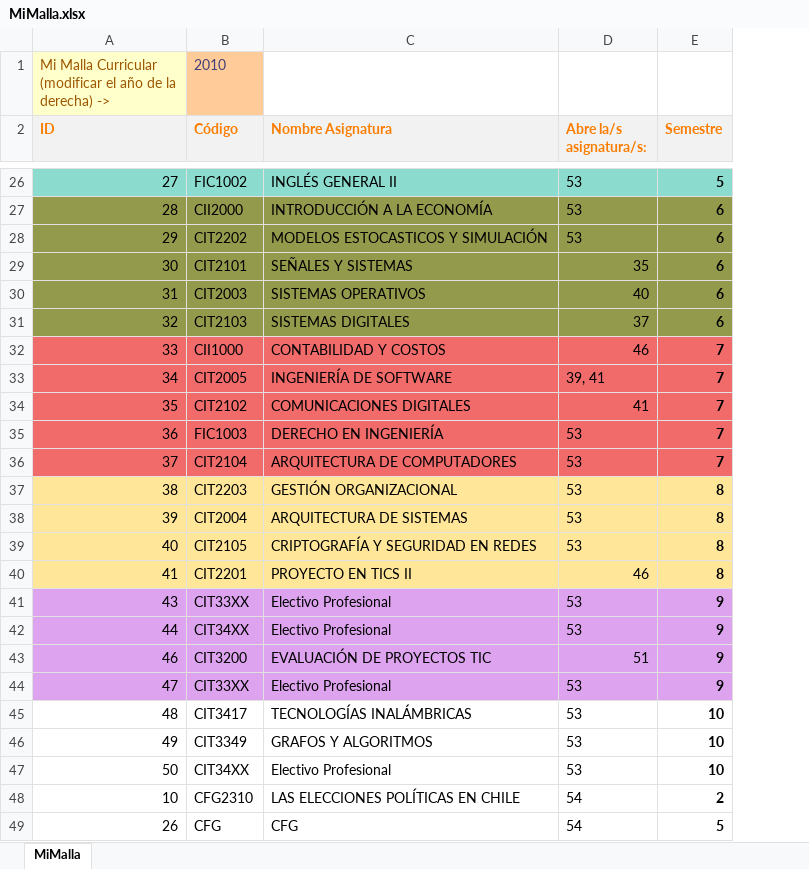
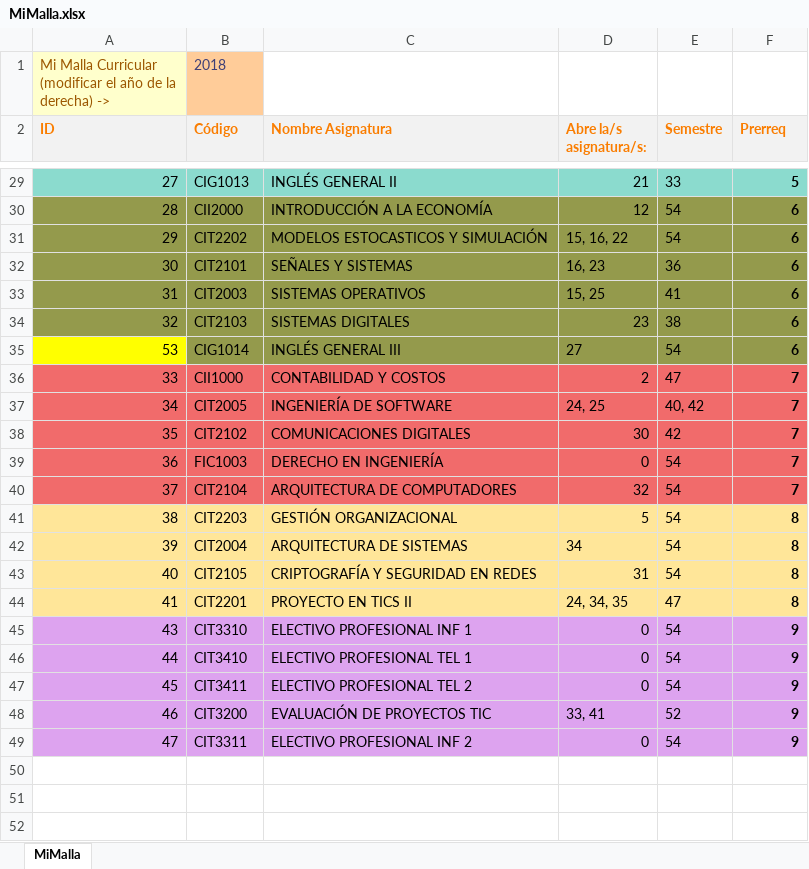
Before and after one commit to agamboar/generador_de_horarios_Practica, an Excel workbook: RutaCritica/MiMalla.xlsx, sheet MiMalla, drawn as a sheet; only a part is shown, gaps mark what is left out; values as stored, in another font and other column widths than the file's, no borders; charts and pictures not drawn; removed rows and columns are numbered as before the commit, all else as after; the diff covers the shown part only; the diff names each change by its address in the sheet, - before the commit and + after, or states it on an @@ line.

```diff
--- a/RutaCritica/MiMalla.xlsx (sheet MiMalla)
+++ b/RutaCritica/MiMalla.xlsx (sheet MiMalla)
+column E (Semestre), rows 29-34: 33 | 54 | 54 | 36 | 41 | 38; rows 36-46: 47 | 40, 42 | 42 | 54 | 54 | 54 | 54 | 54 | 47 | 54 | 54; rows 48-49: 52 | 54
-B1 (Código): 2010
+B1 (Código): 2018
-F2: Semestre
+F2: Prerreq
-B29 (Código): FIC1002
+B29 (Código): CIG1013
-D29 (Abre la/s asignatura/s:): 53
+D29 (Abre la/s asignatura/s:): 21
-D30 (Abre la/s asignatura/s:): 53
+D30 (Abre la/s asignatura/s:): 12
-D31 (Abre la/s asignatura/s:): 53
+D31 (Abre la/s asignatura/s:): 15, 16, 22
-D32 (Abre la/s asignatura/s:): 35
+D32 (Abre la/s asignatura/s:): 16, 23
-D33 (Abre la/s asignatura/s:): 40
+D33 (Abre la/s asignatura/s:): 15, 25
-D34 (Abre la/s asignatura/s:): 37
+D34 (Abre la/s asignatura/s:): 23
+row 35: 53 | CIG1014 | INGLÉS GENERAL III | 27 | 54 | 6
-D36 (Abre la/s asignatura/s:): 46
+D36 (Abre la/s asignatura/s:): 2
-D37 (Abre la/s asignatura/s:): 39, 41
+D37 (Abre la/s asignatura/s:): 24, 25
-D38 (Abre la/s asignatura/s:): 41
+D38 (Abre la/s asignatura/s:): 30
-D39 (Abre la/s asignatura/s:): 53
+D39 (Abre la/s asignatura/s:): 0
-D40 (Abre la/s asignatura/s:): 53
+D40 (Abre la/s asignatura/s:): 32
-D41 (Abre la/s asignatura/s:): 53
+D41 (Abre la/s asignatura/s:): 5
-D42 (Abre la/s asignatura/s:): 53
+D42 (Abre la/s asignatura/s:): 34
-D43 (Abre la/s asignatura/s:): 53
+D43 (Abre la/s asignatura/s:): 31
-D44 (Abre la/s asignatura/s:): 46
+D44 (Abre la/s asignatura/s:): 24, 34, 35
-B45 (Código): CIT33XX
+B45 (Código): CIT3310
-C45 (Nombre Asignatura): Electivo Profesional
+C45 (Nombre Asignatura): ELECTIVO PROFESIONAL INF 1
-D45:D46 (Abre la/s asignatura/s:): 53
+D45:D46 (Abre la/s asignatura/s:): 0
-B46 (Código): CIT34XX
+B46 (Código): CIT3410
-C46 (Nombre Asignatura): Electivo Profesional
+C46 (Nombre Asignatura): ELECTIVO PROFESIONAL TEL 1
+row 47: 45 | CIT3411 | ELECTIVO PROFESIONAL TEL 2 | 0 | 54 | 9
-D48 (Abre la/s asignatura/s:): 51
+D48 (Abre la/s asignatura/s:): 33, 41
-B49 (Código): CIT33XX
+B49 (Código): CIT3311
-C49 (Nombre Asignatura): Electivo Profesional
+C49 (Nombre Asignatura): ELECTIVO PROFESIONAL INF 2
-D49 (Abre la/s asignatura/s:): 53
+D49 (Abre la/s asignatura/s:): 0
-row 45: 48 | CIT3417 | TECNOLOGÍAS INALÁMBRICAS | 53 | 10
-row 46: 49 | CIT3349 | GRAFOS Y ALGORITMOS | 53 | 10
-row 47: 50 | CIT34XX | Electivo Profesional | 53 | 10
-row 48: 10 | CFG2310 | LAS ELECCIONES POLÍTICAS EN CHILE | 54 | 2
-row 49: 26 | CFG | CFG | 54 | 5
```
Also changed, not shown: 3 added rows and 24 edited cells elsewhere in this sheet, charts or pictures, RutaCritica/MallaCurricular2010.xlsx, RutaCritica/MallaCurricular2018.xlsx, 8 other files.
